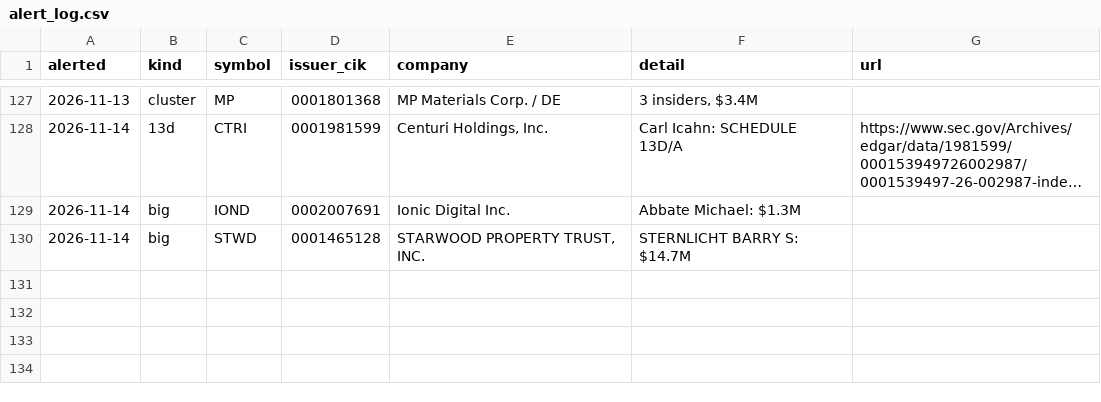
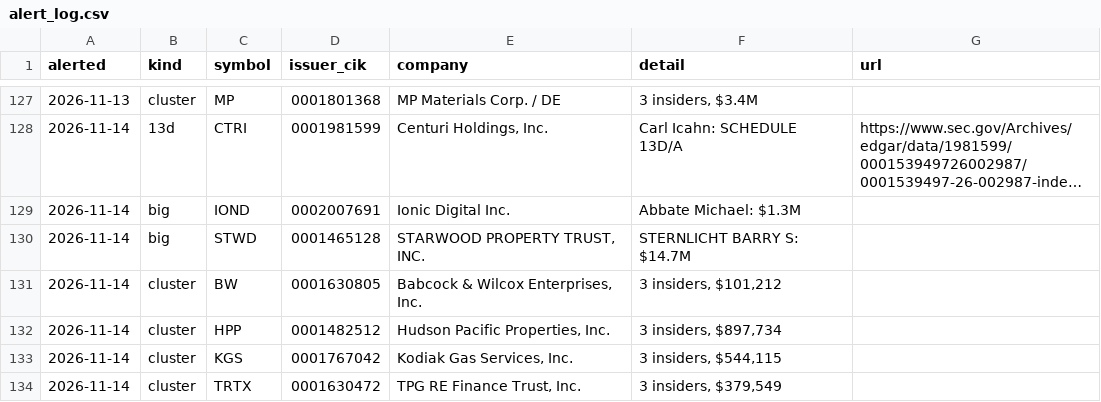
Before and after one commit to jwill736/market-tracker, a CSV file: alert_log.csv, drawn as a sheet; only a part is shown, gaps mark what is left out; long unchanged cells end in …; the diff names each change by its address in the sheet, - before the commit and + after, or states it on an @@ line.

```diff
--- a/alert_log.csv
+++ b/alert_log.csv
+row 131: 2026-11-14 | cluster | BW | 0001630805 | Babcock & Wilcox Enterprises, Inc. | 3 insiders, $101,212
+row 132: 2026-11-14 | cluster | HPP | 0001482512 | Hudson Pacific Properties, Inc. | 3 insiders, $897,734
+row 133: 2026-11-14 | cluster | KGS | 0001767042 | Kodiak Gas Services, Inc. | 3 insiders, $544,115
+row 134: 2026-11-14 | cluster | TRTX | 0001630472 | TPG RE Finance Trust, Inc. | 3 insiders, $379,549
```
Also changed, not shown: alerted.csv, 2 other files.
